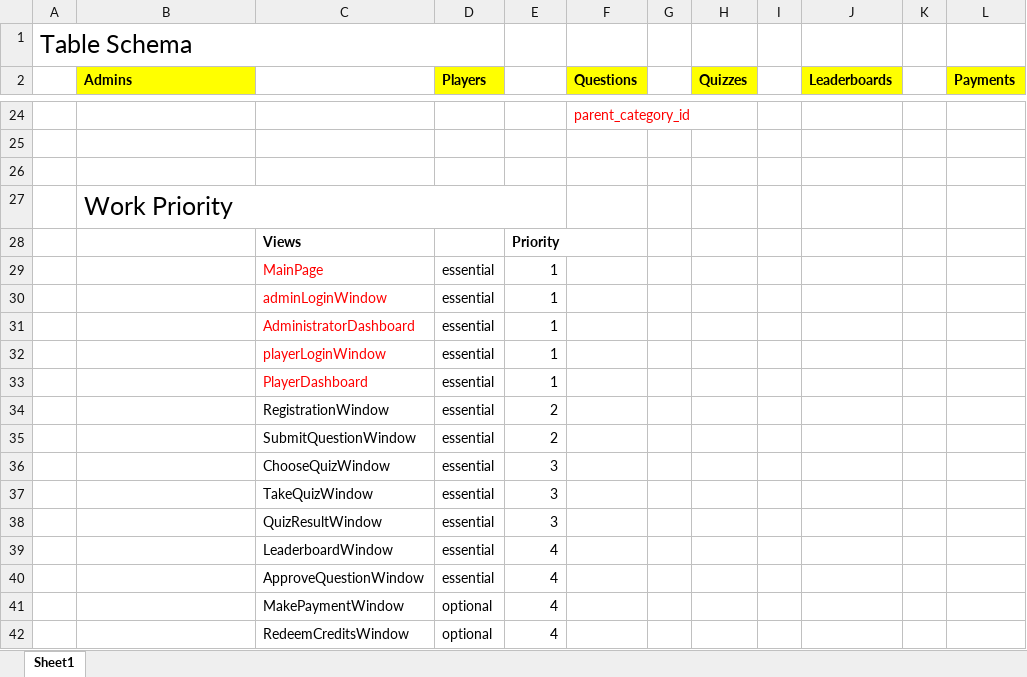
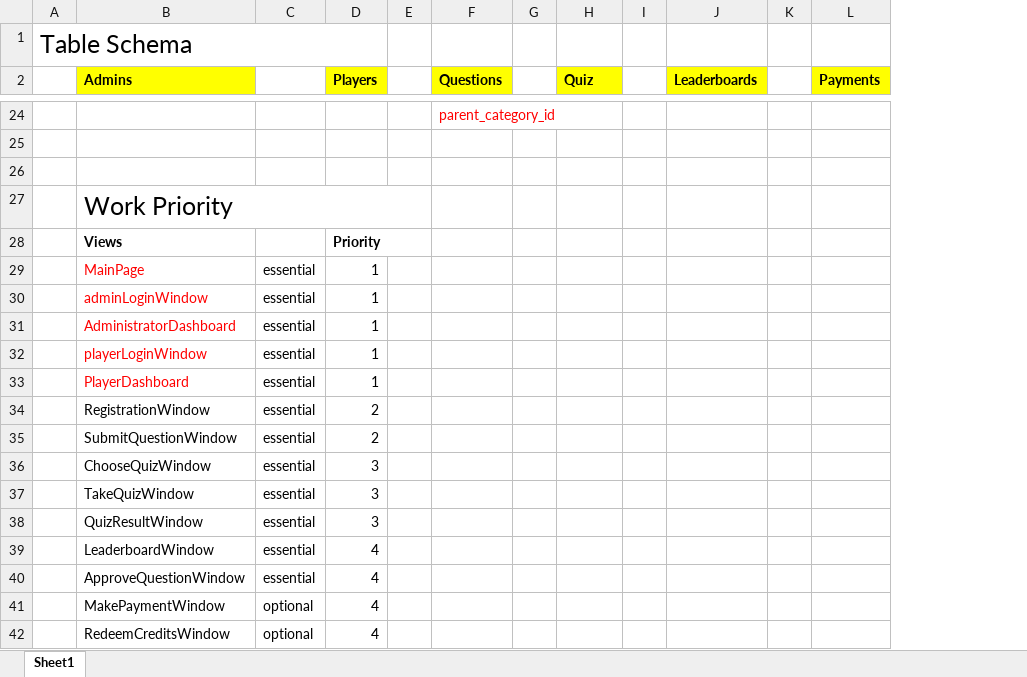
Before and after one commit to lingzhang-lyon/SiQuoia, an Excel workbook: @Table Schema and work priority.xlsx, sheet Sheet1, drawn as a sheet; only a part is shown, gaps mark what is left out; values as stored, in another font and other column widths than the file's, no borders; removed rows and columns are numbered as before the commit, all else as after; the diff covers the shown part only; the diff names each change by its address in the sheet, - before the commit and + after, or states it on an @@ line.

```diff
--- a/@Table Schema and work priority.xlsx (sheet Sheet1)
+++ b/@Table Schema and work priority.xlsx (sheet Sheet1)
-column C, rows 28-42: Views | MainPage | adminLoginWindow | AdministratorDashboard | playerLoginWindow | PlayerDashboard | RegistrationWindow | SubmitQuestionWindow | ChooseQuizWindow | TakeQuizWindow | QuizResultWindow | LeaderboardWindow | ApproveQuestionWindow | MakePaymentWindow | RedeemCreditsWindow
+column E, empty
-A1:D1 merged
+A1:D1 merged
-C2: Players
+C2: (empty)
-C2 fill: #FFFF00
+C2 fill: none
-D2: (empty)
+D2: Players
-D2 fill: none
+D2 fill: #FFFF00
-H2: Quizzes
+H2: Quiz
-B28 (Admins): (empty)
+B28 (Admins): Views
-B29 (Admins): (empty)
+B29 (Admins): MainPage
-B30 (Admins): (empty)
+B30 (Admins): adminLoginWindow
-B31 (Admins): (empty)
+B31 (Admins): AdministratorDashboard
-B32 (Admins): (empty)
+B32 (Admins): playerLoginWindow
-B33 (Admins): (empty)
+B33 (Admins): PlayerDashboard
-B34 (Admins): (empty)
+B34 (Admins): RegistrationWindow
-B35 (Admins): (empty)
+B35 (Admins): SubmitQuestionWindow
-B36 (Admins): (empty)
+B36 (Admins): ChooseQuizWindow
-B37 (Admins): (empty)
+B37 (Admins): TakeQuizWindow
-B38 (Admins): (empty)
+B38 (Admins): QuizResultWindow
-B39 (Admins): (empty)
+B39 (Admins): LeaderboardWindow
-B40 (Admins): (empty)
+B40 (Admins): ApproveQuestionWindow
-B41 (Admins): (empty)
+B41 (Admins): MakePaymentWindow
-B42 (Admins): (empty)
+B42 (Admins): RedeemCreditsWindow
```
Also changed, not shown: 20 edited cells elsewhere in this sheet, 10 other files.
